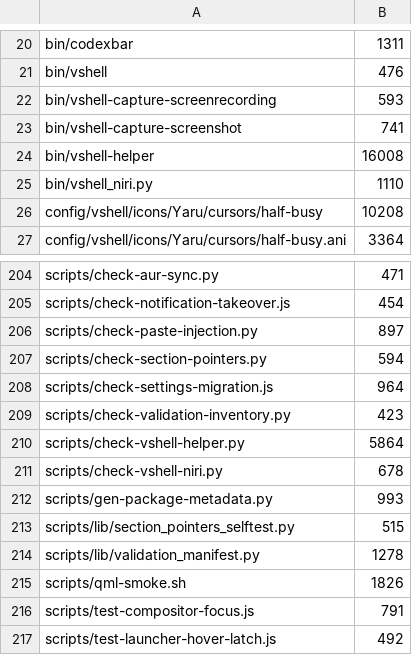
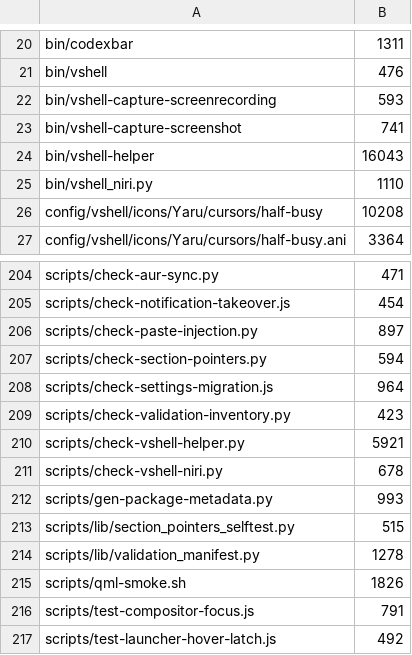
Before and after one commit to vanillagreencom/vgs, a TSV file: tools/size-ratchet-baseline.tsv, drawn as a sheet; only a part is shown, gaps mark what is left out.

```diff
--- a/tools/size-ratchet-baseline.tsv
+++ b/tools/size-ratchet-baseline.tsv
@@ -23,3 +23,3 @@ bin/vshell-capture-screenrecording	593
 bin/vshell-capture-screenshot	741
-bin/vshell-helper	16008
+bin/vshell-helper	16043
 bin/vshell_niri.py	1110
@@ -209,3 +209,3 @@ scripts/check-settings-migration.js	964
 scripts/check-validation-inventory.py	423
-scripts/check-vshell-helper.py	5864
+scripts/check-vshell-helper.py	5921
 scripts/check-vshell-niri.py	678
```
Also changed, not shown: 4 other files.
